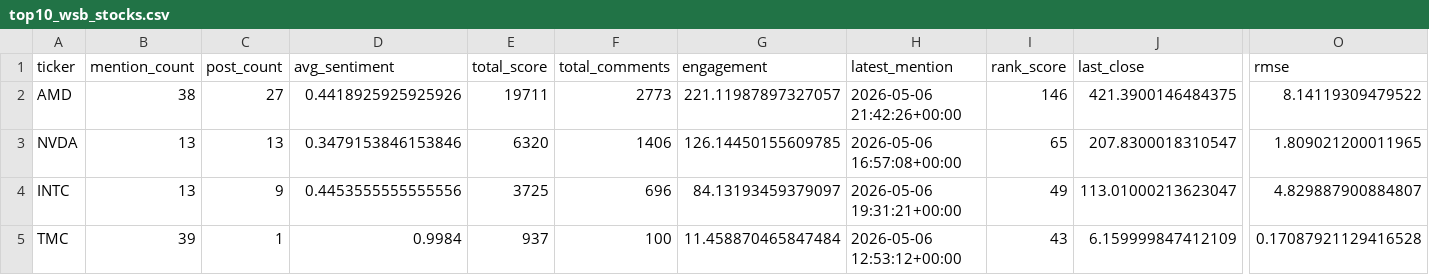
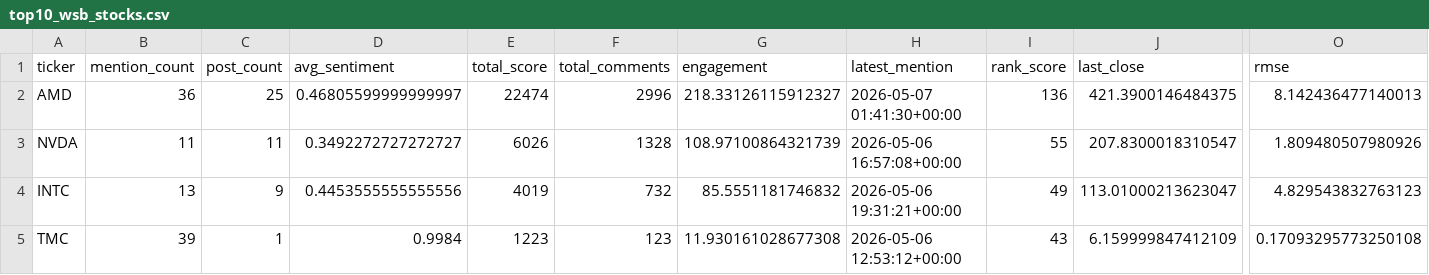
Before and after one commit to Diveride/Project2-Sentiment-analysis-WSbets, a CSV file: outputs/latest_wsb_analysis/top10_wsb_stocks.csv, drawn as a sheet; only a part is shown, gaps mark what is left out; the diff covers the shown part only; the diff names each change by its address in the sheet, - before the commit and + after, or states it on an @@ line.

```diff
--- a/outputs/latest_wsb_analysis/top10_wsb_stocks.csv
+++ b/outputs/latest_wsb_analysis/top10_wsb_stocks.csv
-B2 (mention_count): 38
+B2 (mention_count): 36
-C2 (post_count): 27
+C2 (post_count): 25
-D2 (avg_sentiment): 0.4418925925925926
+D2 (avg_sentiment): 0.46805599999999997
-E2 (total_score): 19711
+E2 (total_score): 22474
-F2 (total_comments): 2773
+F2 (total_comments): 2996
-G2 (engagement): 221.11987897327057
+G2 (engagement): 218.33126115912327
-H2 (latest_mention): 2026-05-06 21:42:26+00:00
+H2 (latest_mention): 2026-05-07 01:41:30+00:00
-I2 (rank_score): 146
+I2 (rank_score): 136
-O2 (rmse): 8.14119309479522
+O2 (rmse): 8.142436477140013
-B3 (mention_count): 13
+B3 (mention_count): 11
-C3 (post_count): 13
+C3 (post_count): 11
-D3 (avg_sentiment): 0.3479153846153846
+D3 (avg_sentiment): 0.3492272727272727
-E3 (total_score): 6320
+E3 (total_score): 6026
-F3 (total_comments): 1406
+F3 (total_comments): 1328
-G3 (engagement): 126.14450155609785
+G3 (engagement): 108.97100864321739
-I3 (rank_score): 65
+I3 (rank_score): 55
-O3 (rmse): 1.809021200011965
+O3 (rmse): 1.809480507980926
-E4 (total_score): 3725
+E4 (total_score): 4019
-F4 (total_comments): 696
+F4 (total_comments): 732
-G4 (engagement): 84.13193459379097
+G4 (engagement): 85.5551181746832
-O4 (rmse): 4.829887900884807
+O4 (rmse): 4.829543832763123
-E5 (total_score): 937
+E5 (total_score): 1223
-F5 (total_comments): 100
+F5 (total_comments): 123
-G5 (engagement): 11.458870465847484
+G5 (engagement): 11.930161028677308
-O5 (rmse): 0.17087921129416528
+O5 (rmse): 0.17093295773250108
```
Also changed, not shown: 31 edited cells elsewhere in this file, outputs/latest_wsb_analysis/latest_wsb_mentions.csv, outputs/latest_wsb_analysis/prices/hbm_price_features.csv, 46 other files.
